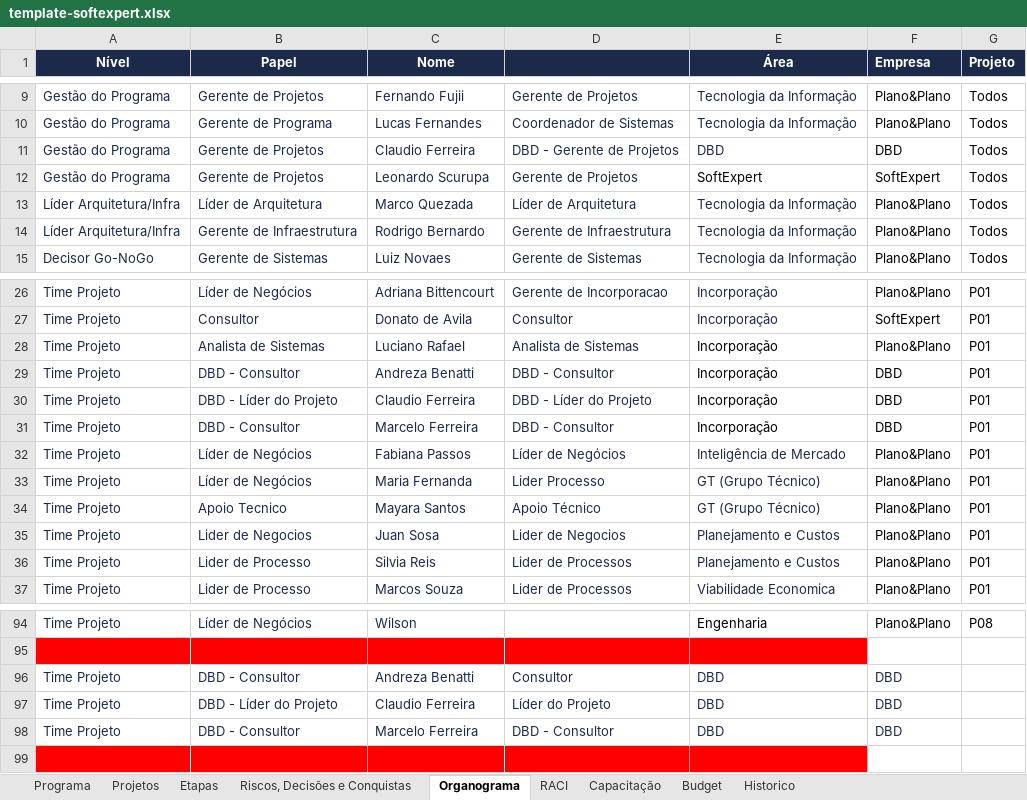
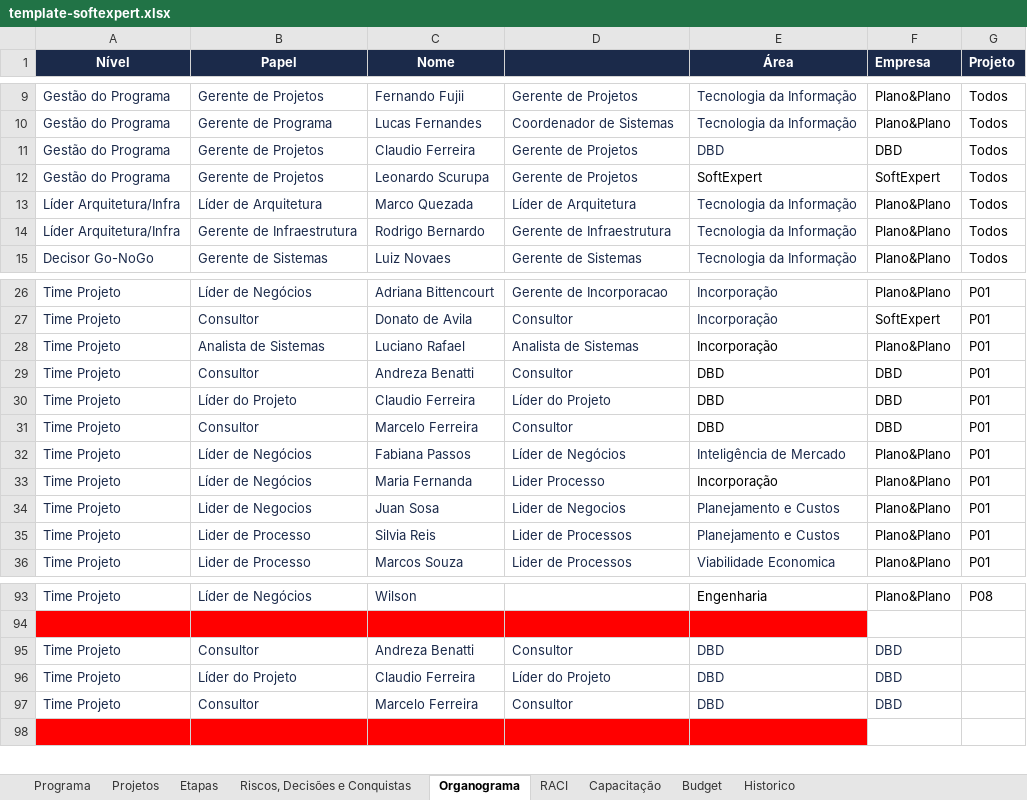
Before and after one commit to Lucas7Fernandes/Softexpert, an Excel workbook: template-softexpert.xlsx, sheet Organograma, drawn as a sheet; only a part is shown, gaps mark what is left out; values as stored, in another font and other column widths than the file's, no borders; removed rows and columns are numbered as before the commit, all else as after; the diff names each change by its address in the sheet, - before the commit and + after, or states it on an @@ line.

Commit message:
Atualização automática da planilha

```diff
--- a/template-softexpert.xlsx (sheet Organograma)
+++ b/template-softexpert.xlsx (sheet Organograma)
-D11: DBD - Gerente de Projetos
+D11: Gerente de Projetos
-B29 (Papel): DBD - Consultor
+B29 (Papel): Consultor
-D29: DBD - Consultor
+D29: Consultor
-E29:E31 (Área): Incorporação
+E29:E31 (Área): DBD
-B30 (Papel): DBD - Líder do Projeto
+B30 (Papel): Líder do Projeto
-D30: DBD - Líder do Projeto
+D30: Líder do Projeto
-B31 (Papel): DBD - Consultor
+B31 (Papel): Consultor
-D31: DBD - Consultor
+D31: Consultor
-E33 (Área): GT (Grupo Técnico)
+E33 (Área): Incorporação
-E33 text colour: #1B2A4A
+E33 text colour: black
-row 34: Time Projeto | Apoio Tecnico | Mayara Santos | Apoio Técnico | GT (Grupo Técnico) | Plano&Plano | P01
-B95 (Papel): DBD - Consultor
+B95 (Papel): Consultor
-B96 (Papel): DBD - Líder do Projeto
+B96 (Papel): Líder do Projeto
-B97 (Papel): DBD - Consultor
+B97 (Papel): Consultor
-D97: DBD - Consultor
+D97: Consultor
```
